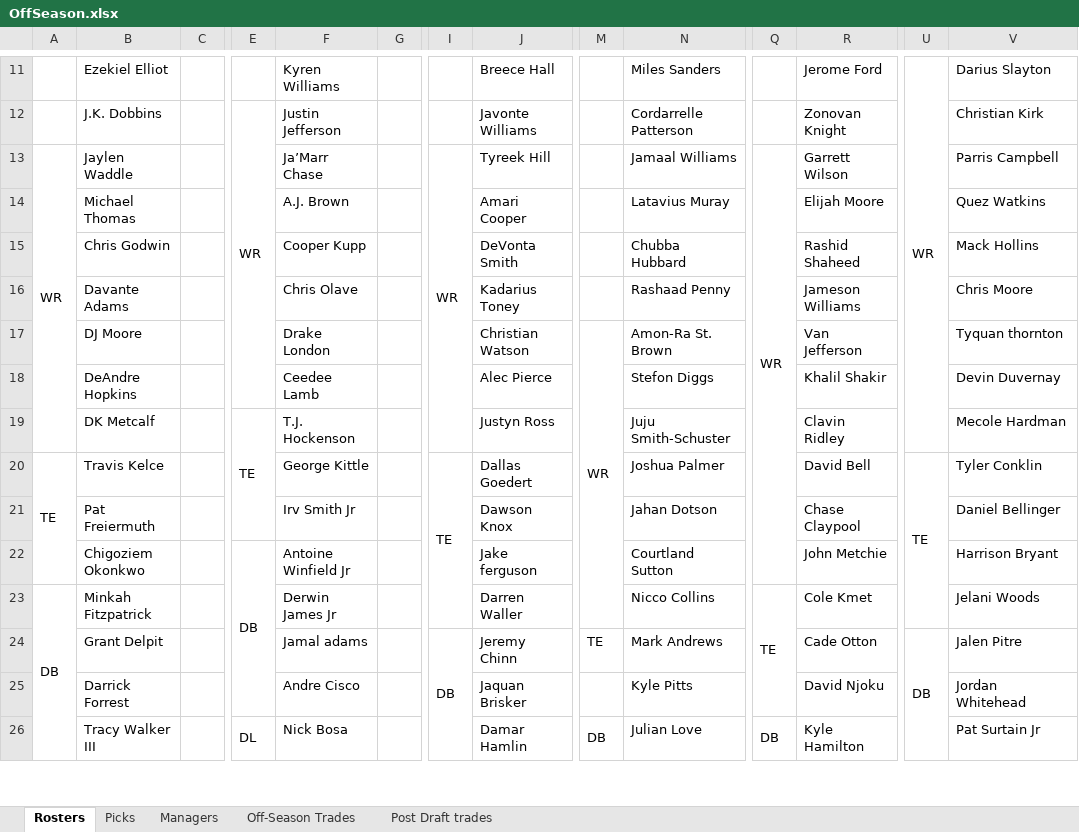
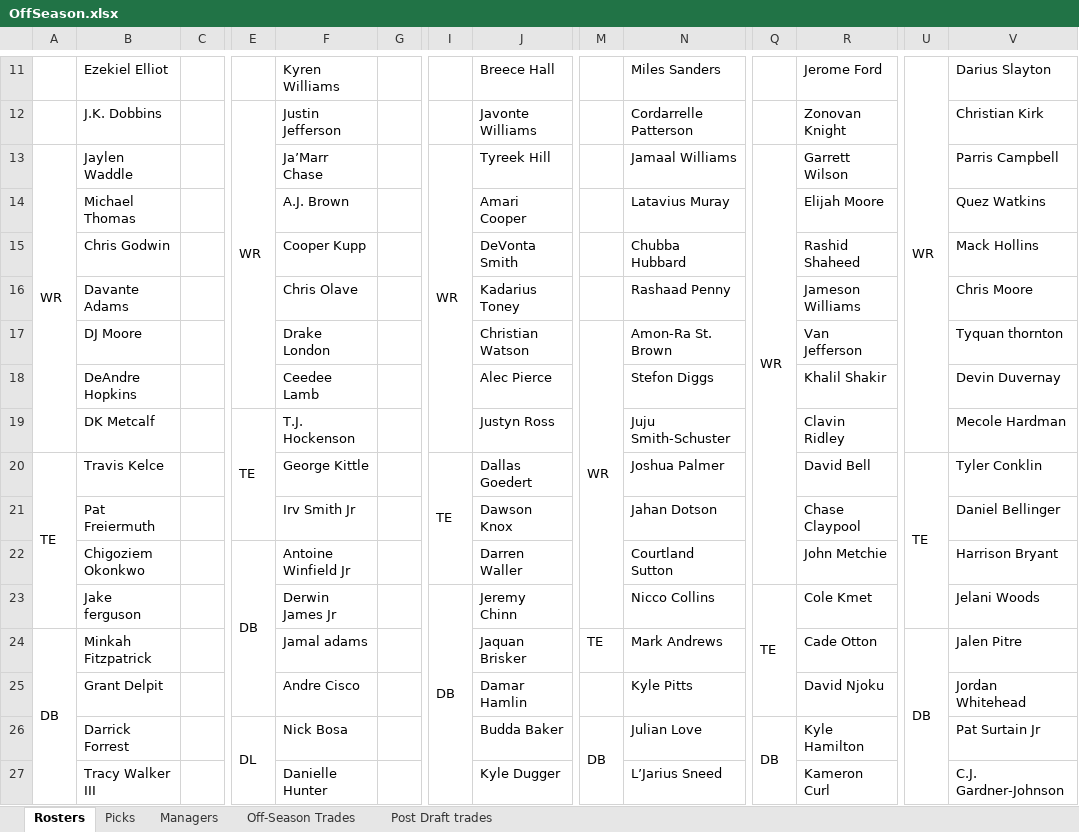
Before and after one commit to johnolson8734/Dynasty, an Excel workbook: OffSeason.xlsx, sheet Rosters, drawn as a sheet; only a part is shown, gaps mark what is left out; values as stored, in another font and other column widths than the file's, no cell formats; removed rows and columns are numbered as before the commit, all else as after; rows hold the shown columns only; the diff covers the shown part only; the diff names each change by its address in the sheet, - before the commit and + after, or states it on an @@ line.

```diff
--- a/OffSeason.xlsx (sheet Rosters)
+++ b/OffSeason.xlsx (sheet Rosters)
-M17:M23 merged
+M17:M23 merged
-I20:I23 merged
+I20:I22 merged
-U20:U23 merged
+U20:U23 merged
-J22: Jake ferguson
+J22: Darren Waller
+row 23:  | Jake ferguson |  |  | Derwin James Jr |  | DB | Jeremy Chinn |  | Nicco Collins | TE | Cole Kmet |  | Jelani Woods
-F24: Derwin James Jr
+F24: Jamal adams
-J24: Darren Waller
+J24: Jaquan Brisker
-M24: (empty)
+M24: TE
-N24: Nicco Collins
+N24: Mark Andrews
-Q24: TE
+Q24: (empty)
-Q23:Q25 merged
-R24: Cole Kmet
+R24: Cade Otton
-U24: (empty)
+U24: DB
+U24:U27 merged
-V24: Jelani Woods
+V24: Jalen Pitre
-row 24:  | Grant Delpit |  |  | Jamal adams |  | DB | Jeremy Chinn | TE | Mark Andrews |  | Cade Otton | DB | Jalen Pitre
-B25: Darrick Forrest
+B25: Grant Delpit
-J25: Jaquan Brisker
+J25: Damar Hamlin
-B26: Tracy Walker III
+B26: Darrick Forrest
-J26: Damar Hamlin
+J26: Budda Baker
-Q26:Q28 merged
+Q26:Q28 merged
+row 27:  | Tracy Walker III |  |  | Danielle Hunter |  |  | Kyle Dugger |  | L’Jarius Sneed |  | Kameron Curl |  | C.J. Gardner-Johnson
```
Also changed, not shown: 1 added row, 2 removed rows, 41 edited cells and merged cells elsewhere in this sheet, sheet Picks, sheet Off-Season Trades, cell formats.
